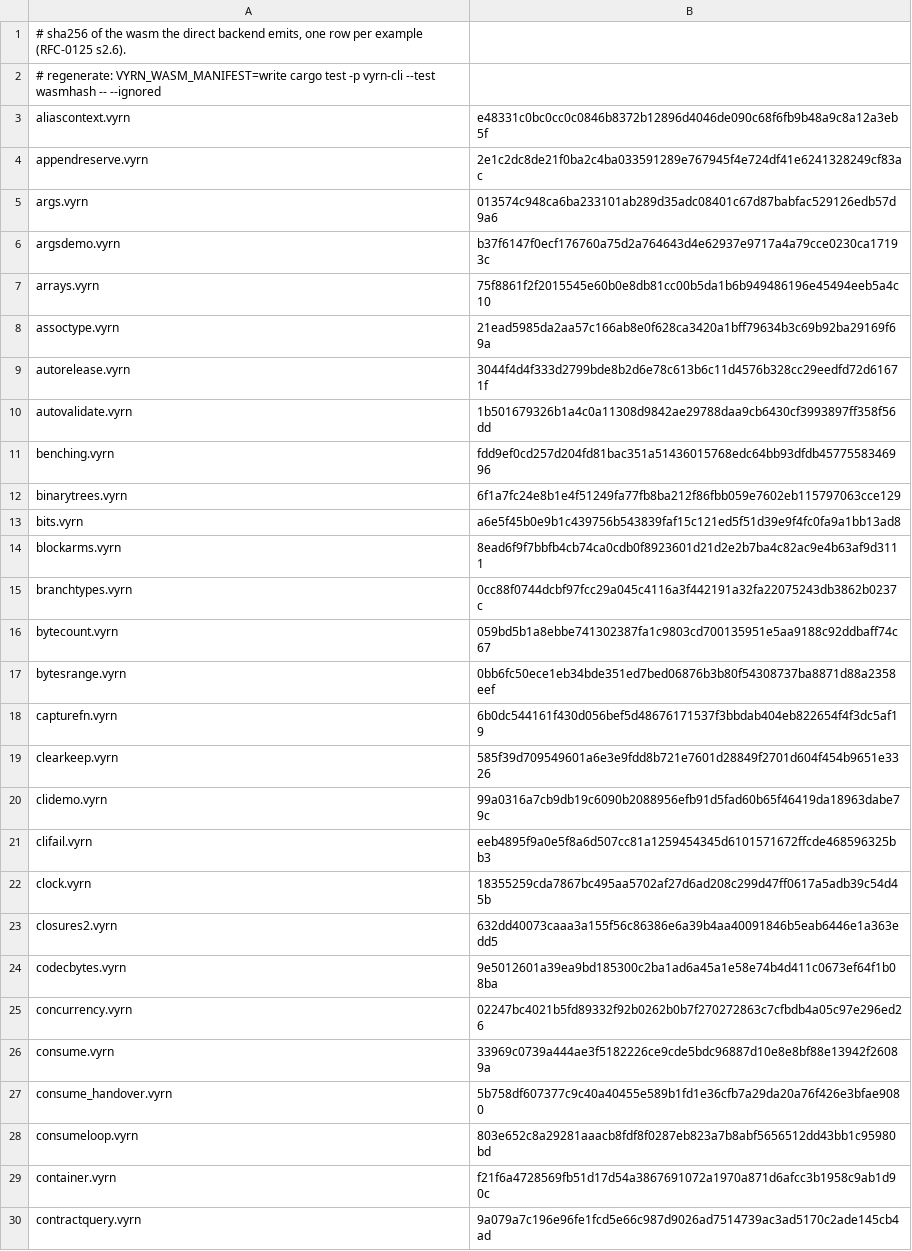
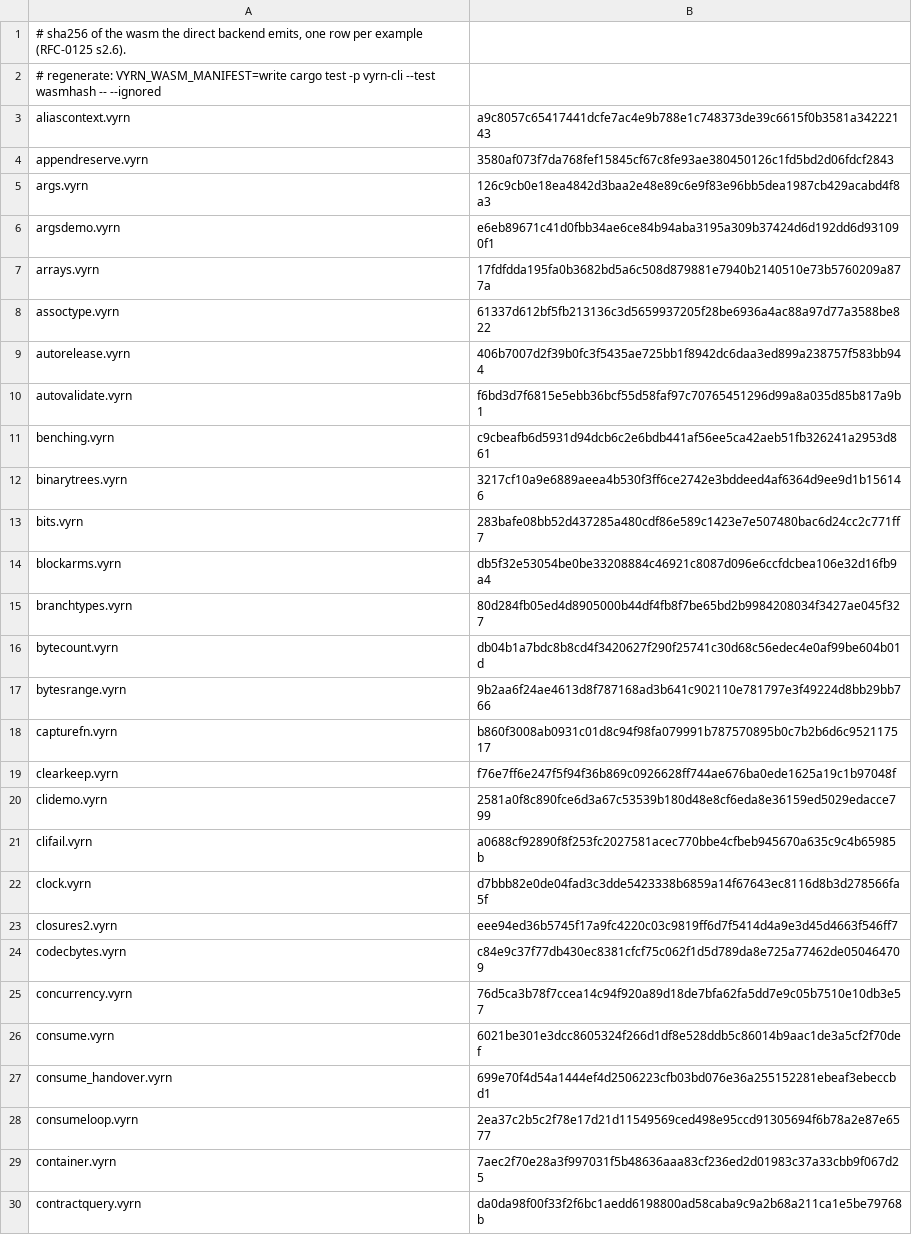
Before and after one commit to vyrn-lang/vyrn, a TSV file: rfcs/census/wasm-sha256.tsv, drawn as a sheet; only a part is shown; the diff covers the shown part only.

Commit message:
the manifest records the bytes after literals are built in place

```diff
--- a/rfcs/census/wasm-sha256.tsv
+++ b/rfcs/census/wasm-sha256.tsv
@@ -2,29 +2,29 @@
 # regenerate: VYRN_WASM_MANIFEST=write cargo test -p vyrn-cli --test wasmhash -- --ignored
-aliascontext.vyrn	e48331c0bc0cc0c0846b8372b12896d4046de090c68f6fb9b48a9c8a12a3eb5f
-appendreserve.vyrn	2e1c2dc8de21f0ba2c4ba033591289e767945f4e724df41e6241328249cf83ac
-args.vyrn	013574c948ca6ba233101ab289d35adc08401c67d87babfac529126edb57d9a6
-argsdemo.vyrn	b37f6147f0ecf176760a75d2a764643d4e62937e9717a4a79cce0230ca17193c
-arrays.vyrn	75f8861f2f2015545e60b0e8db81cc00b5da1b6b949486196e45494eeb5a4c10
-assoctype.vyrn	21ead5985da2aa57c166ab8e0f628ca3420a1bff79634b3c69b92ba29169f69a
-autorelease.vyrn	3044f4d4f333d2799bde8b2d6e78c613b6c11d4576b328cc29eedfd72d61671f
-autovalidate.vyrn	1b501679326b1a4c0a11308d9842ae29788daa9cb6430cf3993897ff358f56dd
-benching.vyrn	fdd9ef0cd257d204fd81bac351a51436015768edc64bb93dfdb4577558346996
-binarytrees.vyrn	6f1a7fc24e8b1e4f51249fa77fb8ba212f86fbb059e7602eb115797063cce129
-bits.vyrn	a6e5f45b0e9b1c439756b543839faf15c121ed5f51d39e9f4fc0fa9a1bb13ad8
-blockarms.vyrn	8ead6f9f7bbfb4cb74ca0cdb0f8923601d21d2e2b7ba4c82ac9e4b63af9d3111
-branchtypes.vyrn	0cc88f0744dcbf97fcc29a045c4116a3f442191a32fa22075243db3862b0237c
-bytecount.vyrn	059bd5b1a8ebbe741302387fa1c9803cd700135951e5aa9188c92ddbaff74c67
-bytesrange.vyrn	0bb6fc50ece1eb34bde351ed7bed06876b3b80f54308737ba8871d88a2358eef
-capturefn.vyrn	6b0dc544161f430d056bef5d48676171537f3bbdab404eb822654f4f3dc5af19
-clearkeep.vyrn	585f39d709549601a6e3e9fdd8b721e7601d28849f2701d604f454b9651e3326
-clidemo.vyrn	99a0316a7cb9db19c6090b2088956efb91d5fad60b65f46419da18963dabe79c
-clifail.vyrn	eeb4895f9a0e5f8a6d507cc81a1259454345d6101571672ffcde468596325bb3
-clock.vyrn	18355259cda7867bc495aa5702af27d6ad208c299d47ff0617a5adb39c54d45b
-closures2.vyrn	632dd40073caaa3a155f56c86386e6a39b4aa40091846b5eab6446e1a363edd5
-codecbytes.vyrn	9e5012601a39ea9bd185300c2ba1ad6a45a1e58e74b4d411c0673ef64f1b08ba
-concurrency.vyrn	02247bc4021b5fd89332f92b0262b0b7f270272863c7cfbdb4a05c97e296ed26
-consume.vyrn	33969c0739a444ae3f5182226ce9cde5bdc96887d10e8e8bf88e13942f26089a
-consume_handover.vyrn	5b758df607377c9c40a40455e589b1fd1e36cfb7a29da20a76f426e3bfae9080
-consumeloop.vyrn	803e652c8a29281aaacb8fdf8f0287eb823a7b8abf5656512dd43bb1c95980bd
-container.vyrn	f21f6a4728569fb51d17d54a3867691072a1970a871d6afcc3b1958c9ab1d90c
-contractquery.vyrn	9a079a7c196e96fe1fcd5e66c987d9026ad7514739ac3ad5170c2ade145cb4ad
+aliascontext.vyrn	a9c8057c65417441dcfe7ac4e9b788e1c748373de39c6615f0b3581a34222143
+appendreserve.vyrn	3580af073f7da768fef15845cf67c8fe93ae380450126c1fd5bd2d06fdcf2843
+args.vyrn	126c9cb0e18ea4842d3baa2e48e89c6e9f83e96bb5dea1987cb429acabd4f8a3
+argsdemo.vyrn	e6eb89671c41d0fbb34ae6ce84b94aba3195a309b37424d6d192dd6d931090f1
+arrays.vyrn	17fdfdda195fa0b3682bd5a6c508d879881e7940b2140510e73b5760209a877a
+assoctype.vyrn	61337d612bf5fb213136c3d5659937205f28be6936a4ac88a97d77a3588be822
+autorelease.vyrn	406b7007d2f39b0fc3f5435ae725bb1f8942dc6daa3ed899a238757f583bb944
+autovalidate.vyrn	f6bd3d7f6815e5ebb36bcf55d58faf97c70765451296d99a8a035d85b817a9b1
+benching.vyrn	c9cbeafb6d5931d94dcb6c2e6bdb441af56ee5ca42aeb51fb326241a2953d861
+binarytrees.vyrn	3217cf10a9e6889aeea4b530f3ff6ce2742e3bddeed4af6364d9ee9d1b156146
+bits.vyrn	283bafe08bb52d437285a480cdf86e589c1423e7e507480bac6d24cc2c771ff7
+blockarms.vyrn	db5f32e53054be0be33208884c46921c8087d096e6ccfdcbea106e32d16fb9a4
+branchtypes.vyrn	80d284fb05ed4d8905000b44df4fb8f7be65bd2b9984208034f3427ae045f327
+bytecount.vyrn	db04b1a7bdc8b8cd4f3420627f290f25741c30d68c56edec4e0af99be604b01d
+bytesrange.vyrn	9b2aa6f24ae4613d8f787168ad3b641c902110e781797e3f49224d8bb29bb766
+capturefn.vyrn	b860f3008ab0931c01d8c94f98fa079991b787570895b0c7b2b6d6c952117517
+clearkeep.vyrn	f76e7ff6e247f5f94f36b869c0926628ff744ae676ba0ede1625a19c1b97048f
+clidemo.vyrn	2581a0f8c890fce6d3a67c53539b180d48e8cf6eda8e36159ed5029edacce799
+clifail.vyrn	a0688cf92890f8f253fc2027581acec770bbe4cfbeb945670a635c9c4b65985b
+clock.vyrn	d7bbb82e0de04fad3c3dde5423338b6859a14f67643ec8116d8b3d278566fa5f
+closures2.vyrn	eee94ed36b5745f17a9fc4220c03c9819ff6d7f5414d4a9e3d45d4663f546ff7
+codecbytes.vyrn	c84e9c37f77db430ec8381cfcf75c062f1d5d789da8e725a77462de050464709
+concurrency.vyrn	76d5ca3b78f7ccea14c94f920a89d18de7bfa62fa5dd7e9c05b7510e10db3e57
+consume.vyrn	6021be301e3dcc8605324f266d1df8e528ddb5c86014b9aac1de3a5cf2f70def
+consume_handover.vyrn	699e70f4d54a1444ef4d2506223cfb03bd076e36a255152281ebeaf3ebeccbd1
+consumeloop.vyrn	2ea37c2b5c2f78e17d21d11549569ced498e95ccd91305694f6b78a2e87e6577
+container.vyrn	7aec2f70e28a3f997031f5b48636aaa83cf236ed2d01983c37a33cbb9f067d25
+contractquery.vyrn	da0da98f00f33f2f6bc1aedd6198800ad58caba9c9a2b68a211ca1e5be79768b
```
Also changed, not shown: 144 edited cells elsewhere in this file.
